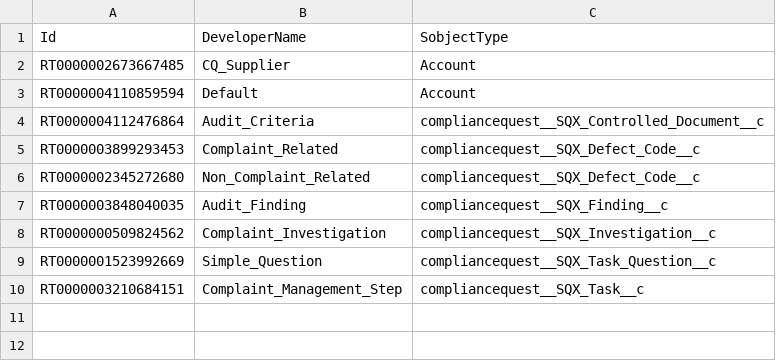
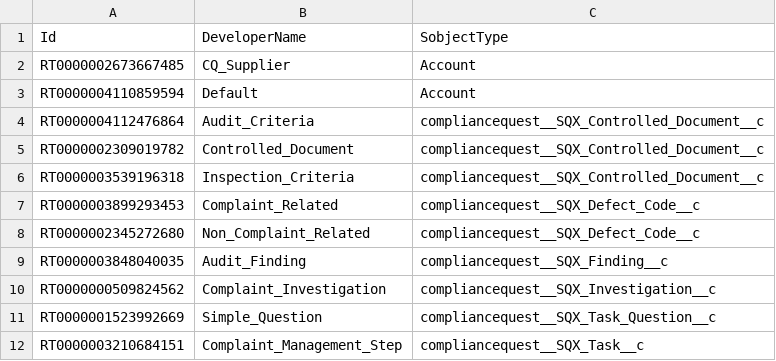
Before and after one commit to lsanatore77/atlas-seed, a CSV file: data/RecordType.csv, drawn as a sheet.

```diff
--- a/data/RecordType.csv
+++ b/data/RecordType.csv
@@ -4,2 +4,4 @@
 "RT0000004112476864","Audit_Criteria","compliancequest__SQX_Controlled_Document__c"
+"RT0000002309019782","Controlled_Document","compliancequest__SQX_Controlled_Document__c"
+"RT0000003539196318","Inspection_Criteria","compliancequest__SQX_Controlled_Document__c"
 "RT0000003899293453","Complaint_Related","compliancequest__SQX_Defect_Code__c"
```
Also changed, not shown: 22 other files.
